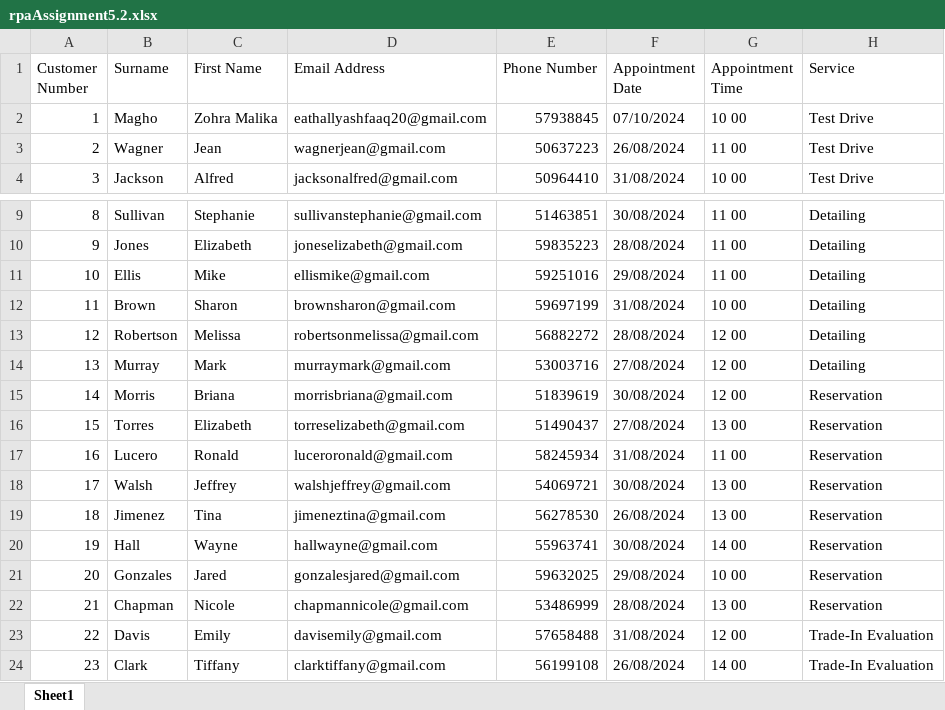
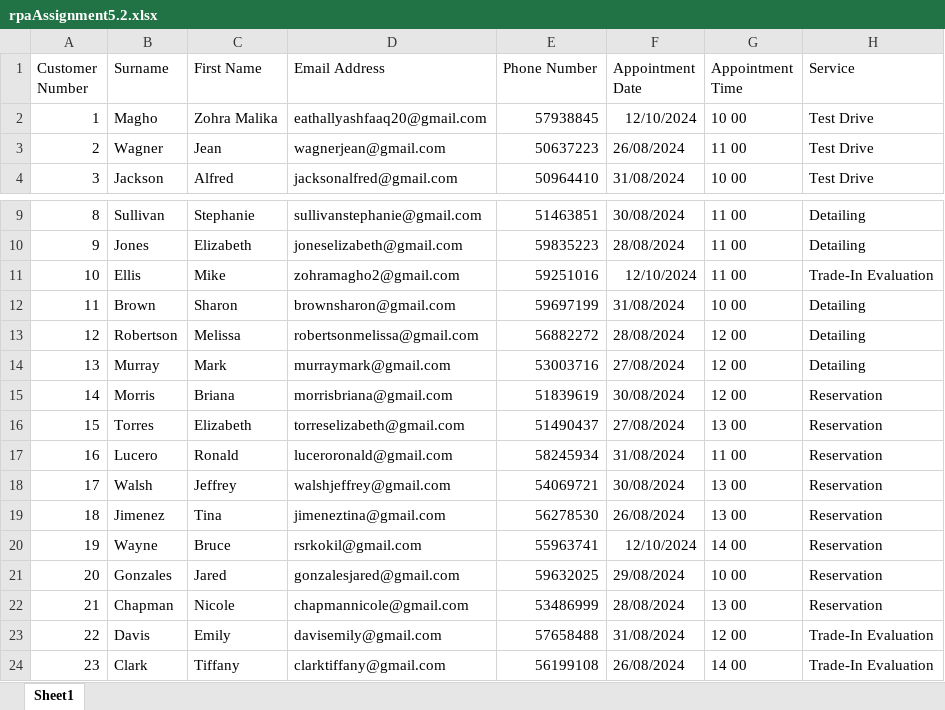
Before and after one commit to RoshanSRK/AssignmentShowroom, an Excel workbook: rpaAssignment5.2.xlsx, sheet Sheet1, drawn as a sheet; only a part is shown, gaps mark what is left out; values as stored, in another font and other column widths than the file's, no borders; the diff names each change by its address in the sheet, - before the commit and + after, or states it on an @@ line.

```diff
--- a/rpaAssignment5.2.xlsx (sheet Sheet1)
+++ b/rpaAssignment5.2.xlsx (sheet Sheet1)
-F2 (Appointment Date): 07/10/2024
+F2 (Appointment Date): 12/10/2024
-D11 (Email Address): ellismike@gmail.com
+D11 (Email Address): zohramagho2@gmail.com
-F11 (Appointment Date): 29/08/2024
+F11 (Appointment Date): 12/10/2024
-H11 (Service): Detailing
+H11 (Service): Trade-In Evaluation
-B20 (Surname): Hall
+B20 (Surname): Wayne
-C20 (First Name): Wayne
+C20 (First Name): Bruce
-D20 (Email Address): hallwayne@gmail.com
+D20 (Email Address): rsrkokil@gmail.com
-F20 (Appointment Date): 30/08/2024
+F20 (Appointment Date): 12/10/2024
```
Also changed, not shown: 5 other files.
